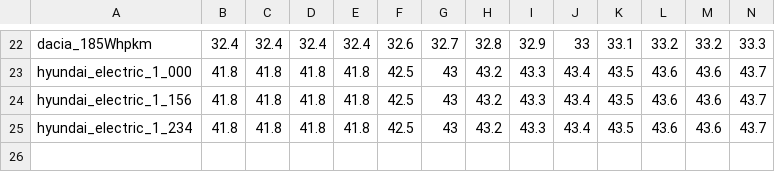
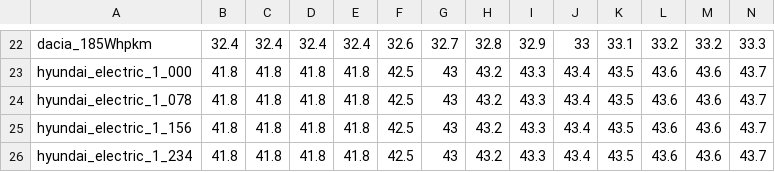
Before and after one commit to Stanford-Sustainable-Systems-Lab/pamodpy, a CSV file: pamodpy/data/charging_curve.csv, drawn as a sheet; only a part is shown, gaps mark what is left out; rows hold the shown columns only; the diff names each change by its address in the sheet, - before the commit and + after, or states it on an @@ line.

```diff
--- a/pamodpy/data/charging_curve.csv
+++ b/pamodpy/data/charging_curve.csv
+row 24: hyundai_electric_1_078 | 41.8 | 41.8 | 41.8 | 41.8 | 42.5 | 43 | 43.2 | 43.3 | 43.4 | 43.5 | 43.6 | 43.6 | 43.7
```
Also changed, not shown: pamodpy/data/Vehicle_parameters.csv, 1 other file.
